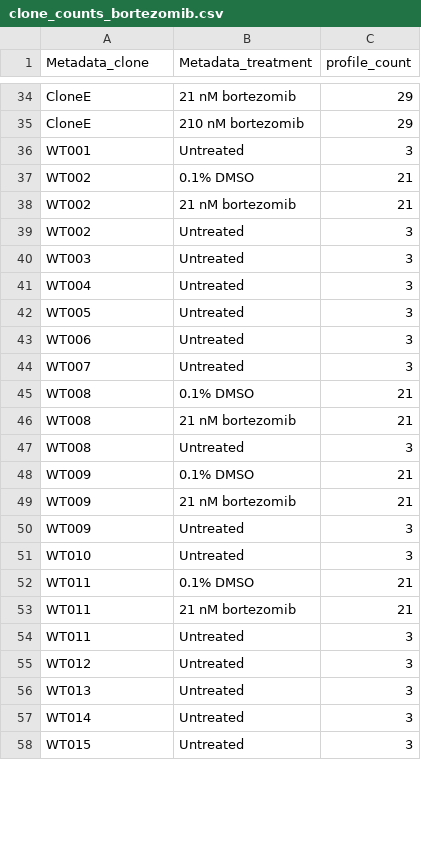
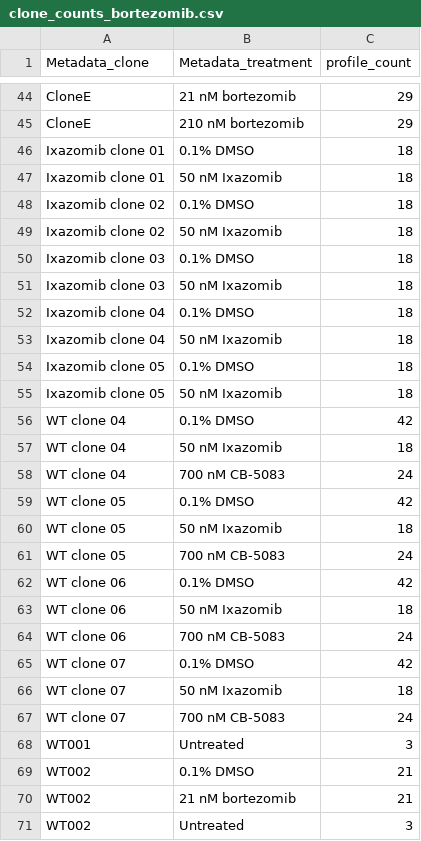
Before and after one commit to broadinstitute/profiling-resistance-mechanisms, a CSV file: 2.describe-data/tables/clone_counts_bortezomib.csv, drawn as a sheet; only a part is shown, gaps mark what is left out; the shorter side is filled out with more unchanged rows; the diff covers the shown part only; the diff names each change by its address in the sheet, - before the commit and + after, or states it on an @@ line.

Commit message:
rerun data description pipeline and add results and tables

```diff
--- a/2.describe-data/tables/clone_counts_bortezomib.csv
+++ b/2.describe-data/tables/clone_counts_bortezomib.csv
+row 46: Ixazomib clone 01 | 0.1% DMSO | 18
+row 47: Ixazomib clone 01 | 50 nM Ixazomib | 18
+row 48: Ixazomib clone 02 | 0.1% DMSO | 18
+row 49: Ixazomib clone 02 | 50 nM Ixazomib | 18
+row 50: Ixazomib clone 03 | 0.1% DMSO | 18
+row 51: Ixazomib clone 03 | 50 nM Ixazomib | 18
+row 52: Ixazomib clone 04 | 0.1% DMSO | 18
+row 53: Ixazomib clone 04 | 50 nM Ixazomib | 18
+row 54: Ixazomib clone 05 | 0.1% DMSO | 18
+row 55: Ixazomib clone 05 | 50 nM Ixazomib | 18
+row 56: WT clone 04 | 0.1% DMSO | 42
+row 57: WT clone 04 | 50 nM Ixazomib | 18
+row 58: WT clone 04 | 700 nM CB-5083 | 24
+row 59: WT clone 05 | 0.1% DMSO | 42
+row 60: WT clone 05 | 50 nM Ixazomib | 18
+row 61: WT clone 05 | 700 nM CB-5083 | 24
+row 62: WT clone 06 | 0.1% DMSO | 42
+row 63: WT clone 06 | 50 nM Ixazomib | 18
+row 64: WT clone 06 | 700 nM CB-5083 | 24
+row 65: WT clone 07 | 0.1% DMSO | 42
+row 66: WT clone 07 | 50 nM Ixazomib | 18
+row 67: WT clone 07 | 700 nM CB-5083 | 24
```
Also changed, not shown: 12 added rows and 1 edited cell elsewhere in this file, 2.describe-data/results/sample_summary_profile_counts.tsv, 13 other files.
